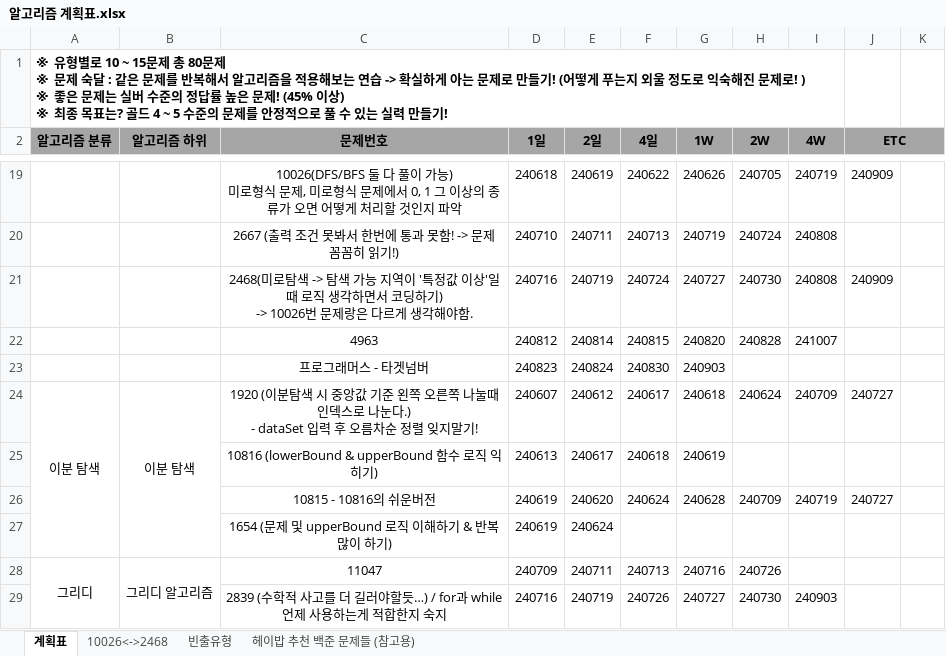
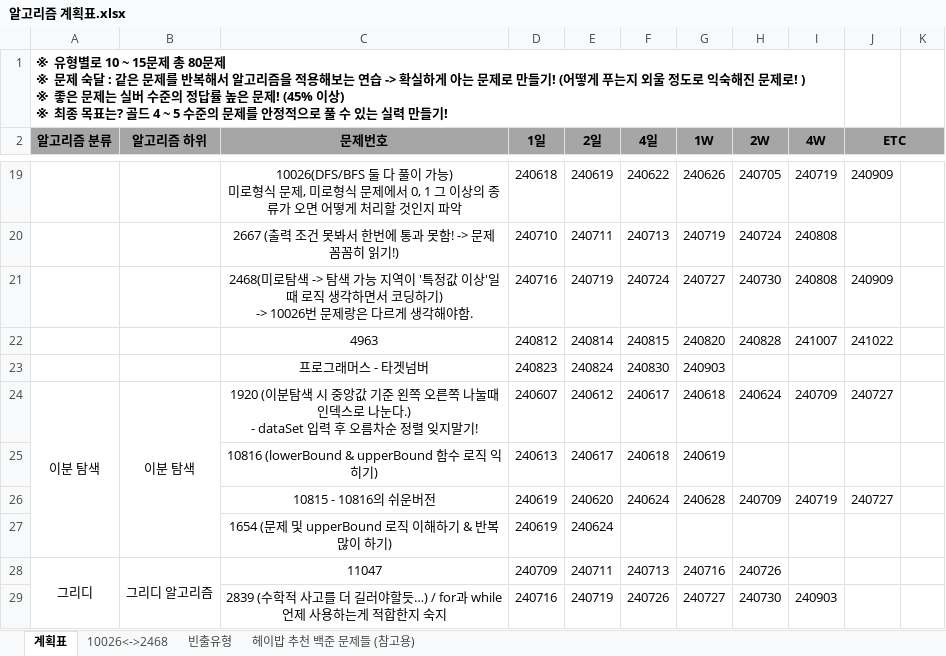
Before and after one commit to developerKTU/AlgorithmStudy, an Excel workbook: 알고리즘 계획표.xlsx, sheet 계획표, drawn as a sheet; only a part is shown, gaps mark what is left out; values as stored, in another font and other column widths than the file's, no borders; the diff names each change by its address in the sheet, - before the commit and + after, or states it on an @@ line.

Commit message:
Algorithm Study - 백준 : 4963 복습 문제풀이 및 알고리즘 일정표 수정

```diff
--- a/알고리즘 계획표.xlsx (sheet 계획표)
+++ b/알고리즘 계획표.xlsx (sheet 계획표)
-J22 (ETC): (empty)
+J22 (ETC): 241022
```
